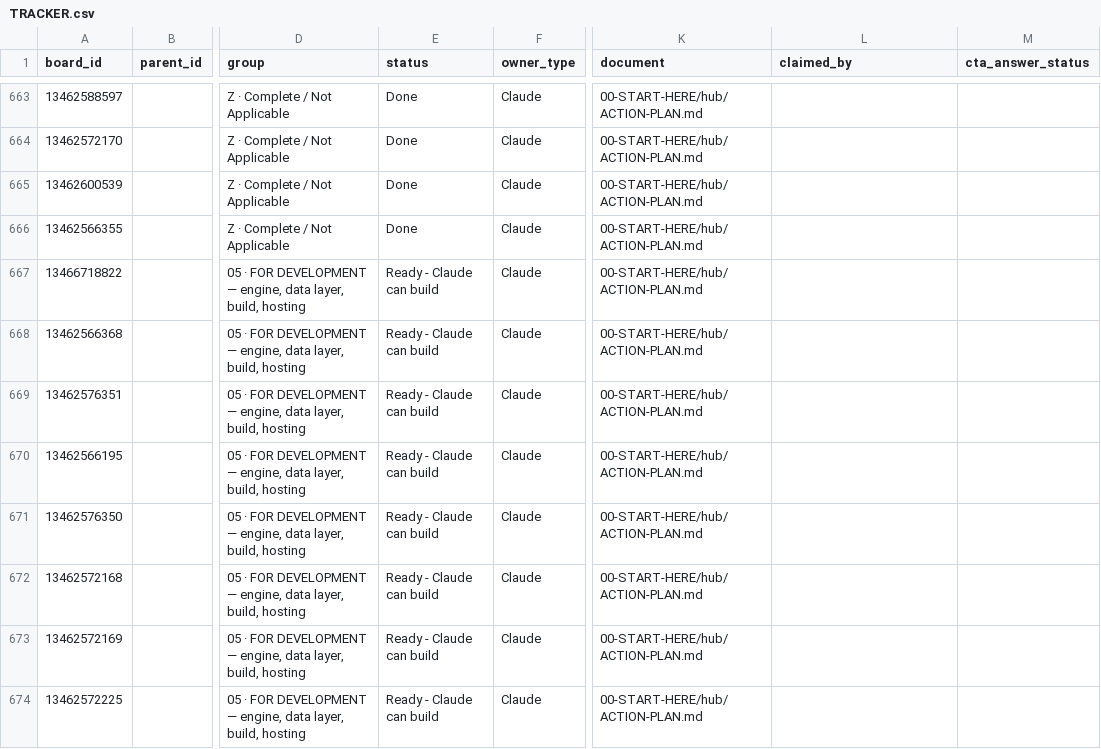
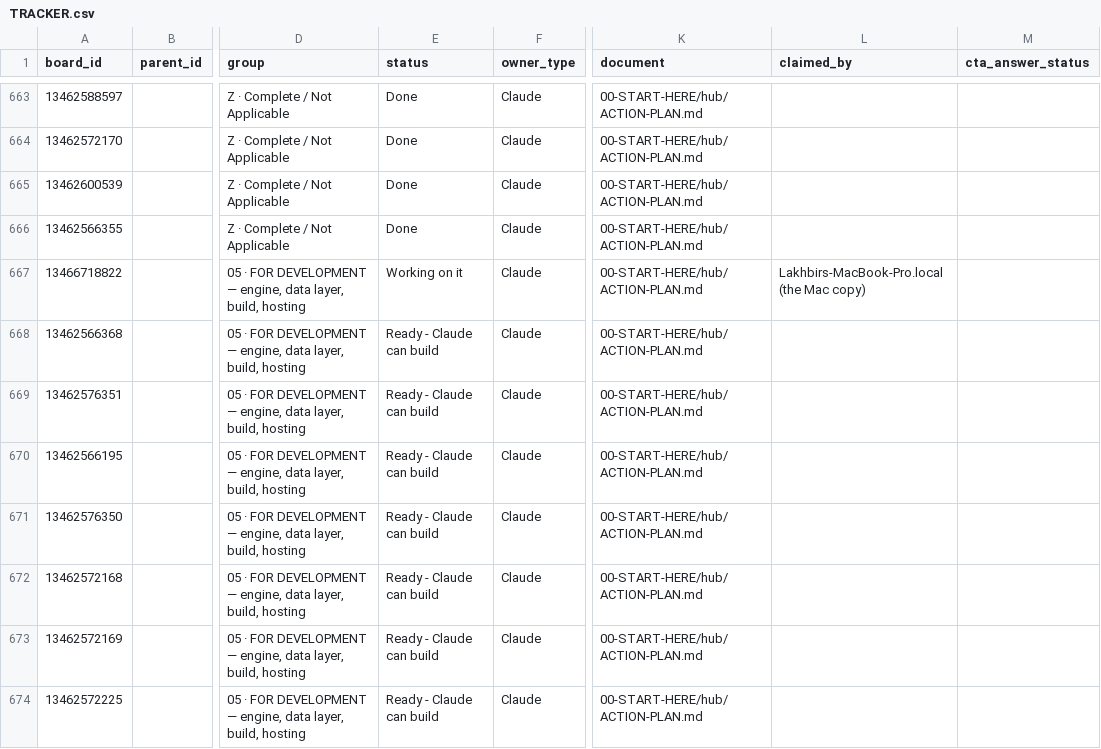
Before and after one commit to ldhillonaqlios/caprebate, a CSV file: Caprebate/00-START-HERE/hub/TRACKER.csv, drawn as a sheet; only a part is shown, gaps mark what is left out; the diff names each change by its address in the sheet, - before the commit and + after, or states it on an @@ line.

```diff
--- a/Caprebate/00-START-HERE/hub/TRACKER.csv
+++ b/Caprebate/00-START-HERE/hub/TRACKER.csv
-E667 (status): Ready - Claude can build
+E667 (status): Working on it
-L667 (claimed_by): (empty)
+L667 (claimed_by): Lakhbirs-MacBook-Pro.local (the Mac copy)
```
Also changed, not shown: 2 other files.
